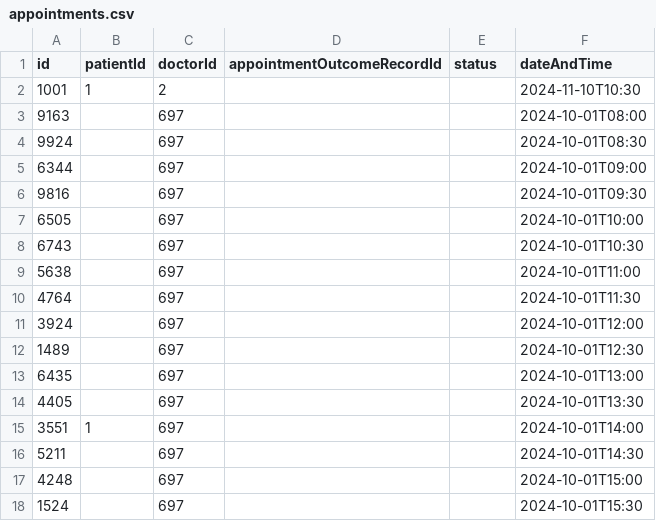
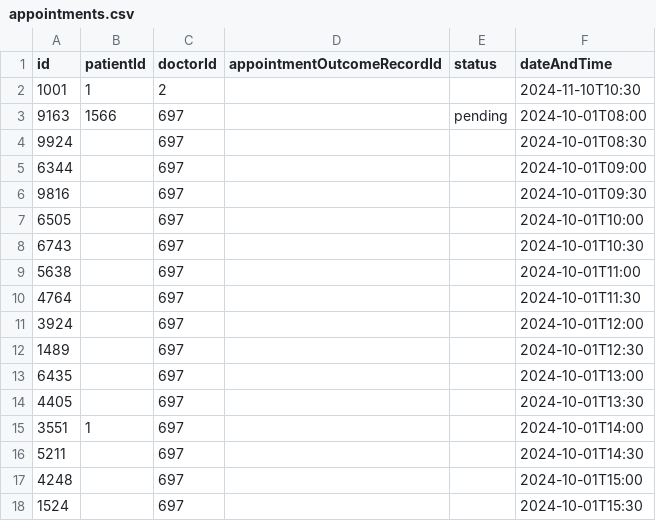
Before and after one commit to Presstotalk123/OOP---SC2002-Group-Project, a CSV file: OOP Semester Project/data/appointments.csv, drawn as a sheet.

```diff
--- a/OOP Semester Project/data/appointments.csv
+++ b/OOP Semester Project/data/appointments.csv
@@ -2,3 +2,3 @@ id,patientId,doctorId,appointmentOutcomeRecordId,status,dateAndTime
 1001,1,2,,,2024-11-10T10:30
-9163,,697,,,2024-10-01T08:00
+9163,1566,697,,pending,2024-10-01T08:00
 9924,,697,,,2024-10-01T08:30
```
Also changed, not shown: OOP Semester Project/data/users.csv, 4 other files.
